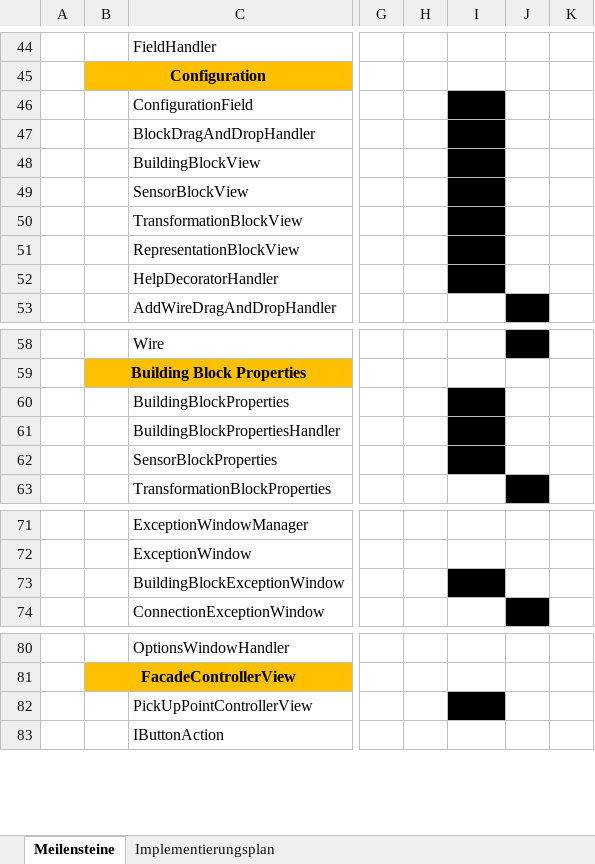
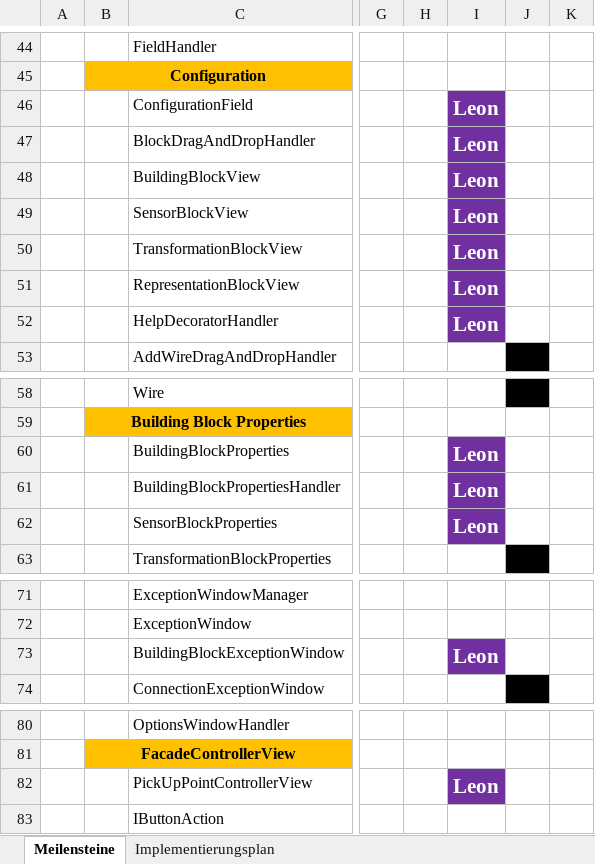
Before and after one commit to osl2/DAQ-Documents, an Excel workbook: 3-Implementierung/2-Entwicklung/Implementierungsplan/Implementierungsplan.xlsx, sheet Meilensteine, drawn as a sheet; only a part is shown, gaps mark what is left out; values as stored, in another font and other column widths than the file's, no borders; the diff names each change by its address in the sheet, - before the commit and + after, or states it on an @@ line.

Commit message:
Meine Klassen, die in Bearbeitung sind eingetragen.

```diff
--- a/3-Implementierung/2-Entwicklung/Implementierungsplan/Implementierungsplan.xlsx (sheet Meilensteine)
+++ b/3-Implementierung/2-Entwicklung/Implementierungsplan/Implementierungsplan.xlsx (sheet Meilensteine)
-I46:I52: (empty)
+I46:I52: Leon
-I46:I52 fill: #000000
+I46:I52 fill: #7030A0
-I60:I62: (empty)
+I60:I62: Leon
-I60:I62 fill: #000000
+I60:I62 fill: #7030A0
-I73: (empty)
+I73: Leon
-I73 fill: #000000
+I73 fill: #7030A0
-I82: (empty)
+I82: Leon
-I82 fill: #000000
+I82 fill: #7030A0
```
